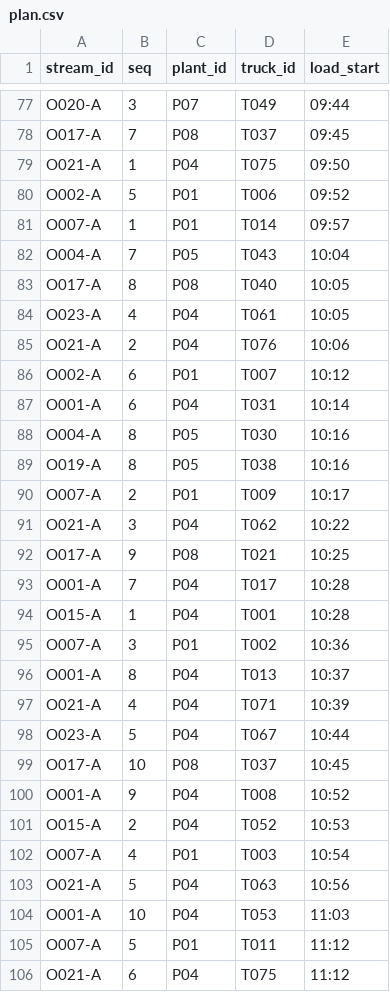
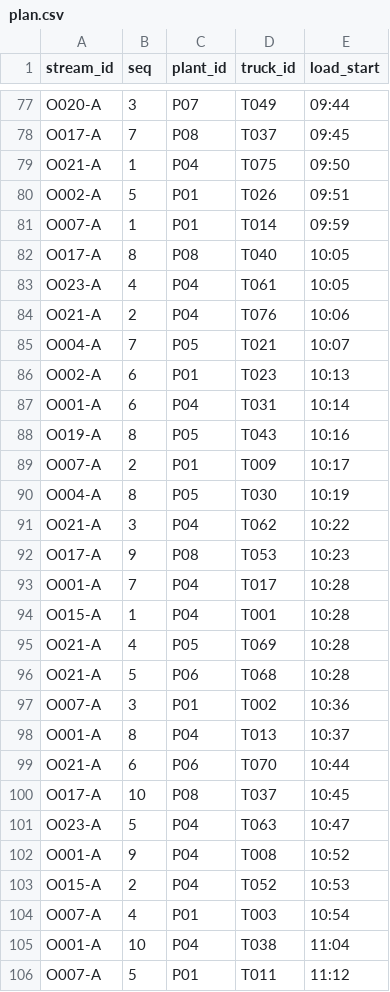
Before and after one commit to teeranai-teer/AIE222, a CSV file: team_1670903515/out/day2/plan.csv, drawn as a sheet; only a part is shown, gaps mark what is left out; the diff covers the shown part only.

```diff
--- a/team_1670903515/out/day2/plan.csv
+++ b/team_1670903515/out/day2/plan.csv
@@ -79,5 +79,4 @@ O017-A,7,P08,T037,09:45
 O021-A,1,P04,T075,09:50
-O002-A,5,P01,T006,09:52
-O007-A,1,P01,T014,09:57
-O004-A,7,P05,T043,10:04
+O002-A,5,P01,T026,09:51
+O007-A,1,P01,T014,09:59
 O017-A,8,P08,T040,10:05
@@ -85,16 +84,19 @@ O023-A,4,P04,T061,10:05
 O021-A,2,P04,T076,10:06
-O002-A,6,P01,T007,10:12
+O004-A,7,P05,T021,10:07
+O002-A,6,P01,T023,10:13
 O001-A,6,P04,T031,10:14
-O004-A,8,P05,T030,10:16
-O019-A,8,P05,T038,10:16
+O019-A,8,P05,T043,10:16
 O007-A,2,P01,T009,10:17
+O004-A,8,P05,T030,10:19
 O021-A,3,P04,T062,10:22
-O017-A,9,P08,T021,10:25
+O017-A,9,P08,T053,10:23
 O001-A,7,P04,T017,10:28
 O015-A,1,P04,T001,10:28
+O021-A,4,P05,T069,10:28
+O021-A,5,P06,T068,10:28
 O007-A,3,P01,T002,10:36
 O001-A,8,P04,T013,10:37
-O021-A,4,P04,T071,10:39
-O023-A,5,P04,T067,10:44
+O021-A,6,P06,T070,10:44
 O017-A,10,P08,T037,10:45
+O023-A,5,P04,T063,10:47
 O001-A,9,P04,T008,10:52
@@ -102,5 +104,3 @@ O015-A,2,P04,T052,10:53
 O007-A,4,P01,T003,10:54
-O021-A,5,P04,T063,10:56
-O001-A,10,P04,T053,11:03
+O001-A,10,P04,T038,11:04
 O007-A,5,P01,T011,11:12
-O021-A,6,P04,T075,11:12
```
Also changed, not shown: 8 added rows, 8 removed rows and 5 edited cells elsewhere in this file, team_1670903515/out/day1/plan.csv, team_1670903515/out/day3/order_changes.csv, 7 other files.
